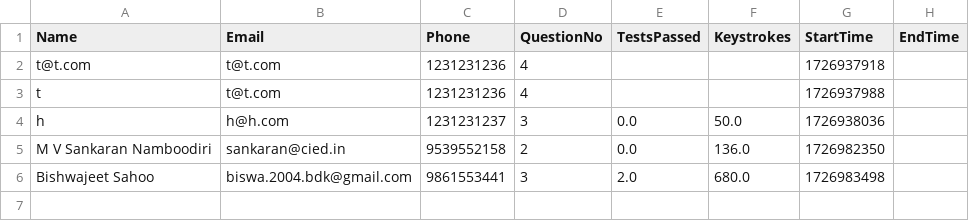
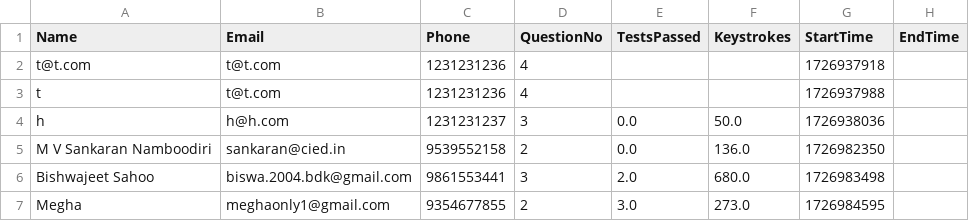
Before and after one commit to abnormalGptPycon/pycon-repo4, a CSV file: pycon/participants.csv, drawn as a sheet; the diff names each change by its address in the sheet, - before the commit and + after, or states it on an @@ line.

Commit message:
1726985225

```diff
--- a/pycon/participants.csv
+++ b/pycon/participants.csv
+row 7: Megha | meghaonly1@gmail.com | 9354677855 | 2 | 3.0 | 273.0 | 1726984595
```
